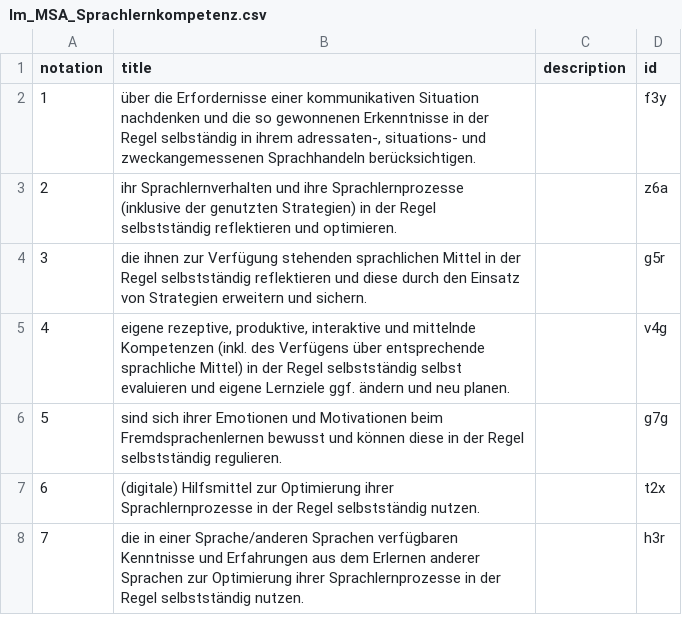
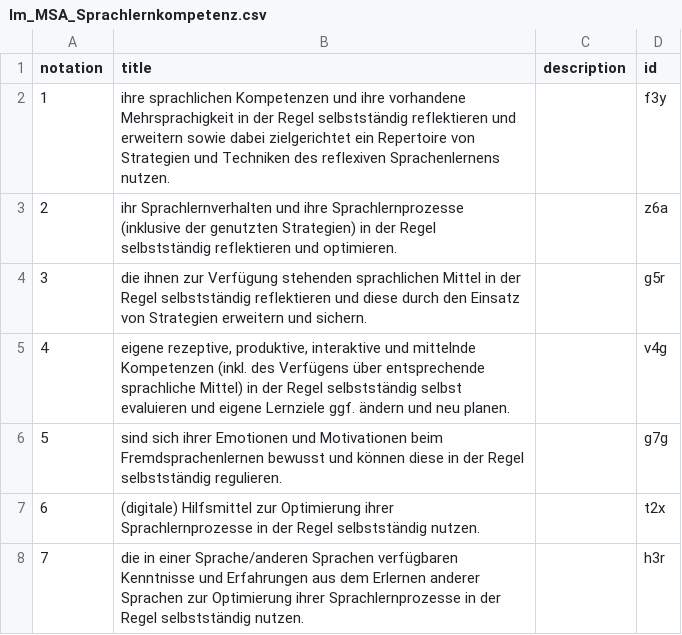
Before and after one commit to iqb-vocabs/v56, a CSV file: csv/lm_MSA_Sprachlernkompetenz.csv, drawn as a sheet.

```diff
--- a/csv/lm_MSA_Sprachlernkompetenz.csv
+++ b/csv/lm_MSA_Sprachlernkompetenz.csv
@@ -1,3 +1,3 @@
 "notation","title","description","id"
-"1","über die Erfordernisse einer kommunikativen Situation nachdenken und die so gewonnenen Erkenntnisse in der Regel selbständig in ihrem adressaten-, situations- und zweckangemessenen Sprachhandeln berücksichtigen.","","f3y"
+"1","ihre sprachlichen Kompetenzen und ihre vorhandene Mehrsprachigkeit in der Regel selbstständig reflektieren und erweitern sowie dabei zielgerichtet ein Repertoire von Strategien und Techniken des reflexiven Sprachenlernens nutzen.","","f3y"
 "2","ihr Sprachlernverhalten und ihre Sprachlernprozesse (inklusive der genutzten Strategien) in der Regel selbstständig reflektieren und optimieren.","","z6a"
```
Also changed, not shown: csv/fe_ESA_Funktionale_kommunikative_Kompetenz.csv, csv/fm_MSA_Funktionale_kommunikative_Kompetenz.csv, 18 other files.
